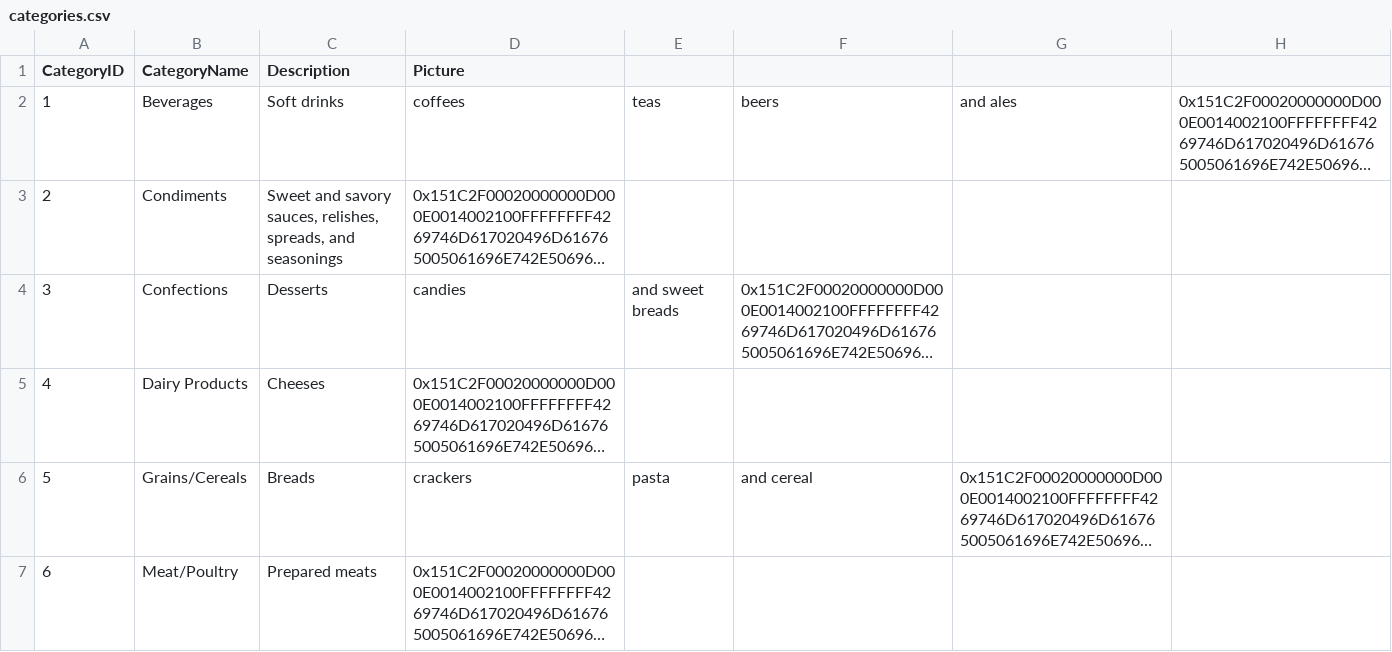
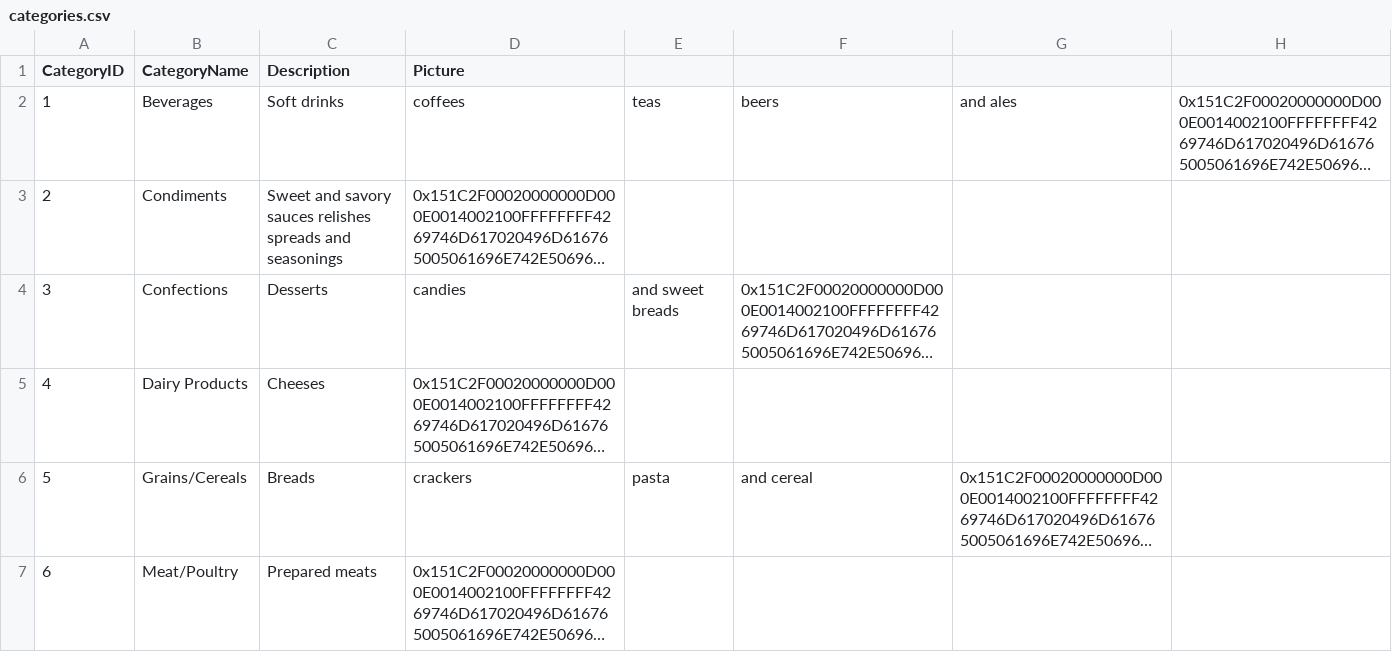
Before and after one commit to leisenstein/northwind-mongo, a CSV file: categories.csv, drawn as a sheet; only a part is shown; long unchanged cells end in …; the diff names each change by its address in the sheet, - before the commit and + after, or states it on an @@ line.

Commit message:
Fix Row 2

```diff
--- a/categories.csv
+++ b/categories.csv
-C3 (Description): …and savory sauces, relishes, spreads, and seasonings
+C3 (Description): …and savory sauces relishes spreads and seasonings
```
